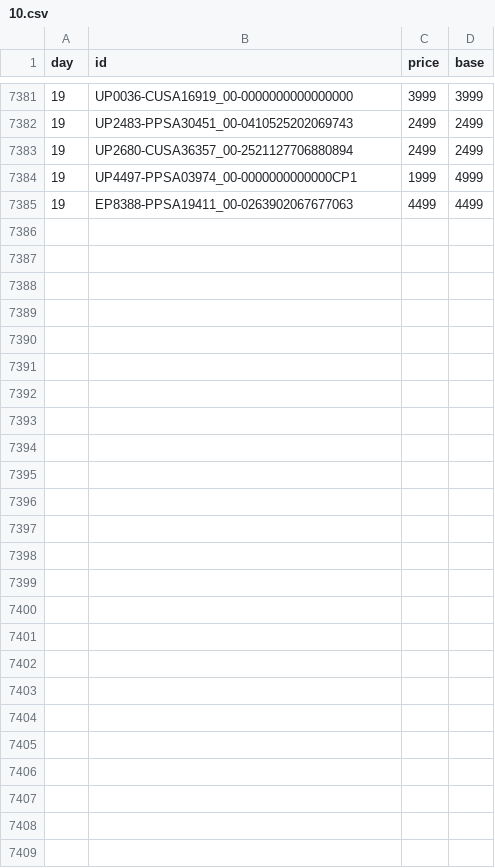
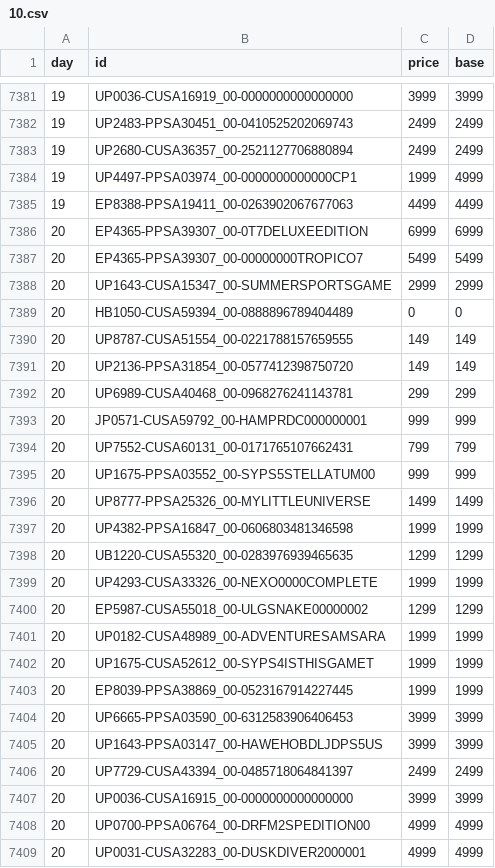
Before and after one commit to mheidari98/new-game-plus, a CSV file: prices/2026/10.csv, drawn as a sheet; only a part is shown, gaps mark what is left out.

```diff
--- a/prices/2026/10.csv
+++ b/prices/2026/10.csv
@@ -7385 +7385,25 @@ day,id,price,base
 19,EP8388-PPSA19411_00-0263902067677063,4499,4499
+20,EP4365-PPSA39307_00-0T7DELUXEEDITION,6999,6999
+20,EP4365-PPSA39307_00-00000000TROPICO7,5499,5499
+20,UP1643-CUSA15347_00-SUMMERSPORTSGAME,2999,2999
+20,HB1050-CUSA59394_00-0888896789404489,0,0
+20,UP8787-CUSA51554_00-0221788157659555,149,149
+20,UP2136-PPSA31854_00-0577412398750720,149,149
+20,UP6989-CUSA40468_00-0968276241143781,299,299
+20,JP0571-CUSA59792_00-HAMPRDC000000001,999,999
+20,UP7552-CUSA60131_00-0171765107662431,799,799
+20,UP1675-PPSA03552_00-SYPS5STELLATUM00,999,999
+20,UP8777-PPSA25326_00-MYLITTLEUNIVERSE,1499,1499
+20,UP4382-PPSA16847_00-0606803481346598,1999,1999
+20,UB1220-CUSA55320_00-0283976939465635,1299,1299
+20,UP4293-CUSA33326_00-NEXO0000COMPLETE,1999,1999
+20,EP5987-CUSA55018_00-ULGSNAKE00000002,1299,1299
+20,UP0182-CUSA48989_00-ADVENTURESAMSARA,1999,1999
+20,UP1675-CUSA52612_00-SYPS4ISTHISGAMET,1999,1999
+20,EP8039-PPSA38869_00-0523167914227445,1999,1999
+20,UP6665-PPSA03590_00-6312583906406453,3999,3999
+20,UP1643-PPSA03147_00-HAWEHOBDLJDPS5US,3999,3999
+20,UP7729-CUSA43394_00-0485718064841397,2499,2499
+20,UP0036-CUSA16915_00-0000000000000000,3999,3999
+20,UP0700-PPSA06764_00-DRFM2SPEDITION00,4999,4999
+20,UP0031-CUSA32283_00-DUSKDIVER2000001,4999,4999
```
Also changed, not shown: 1 other file.
